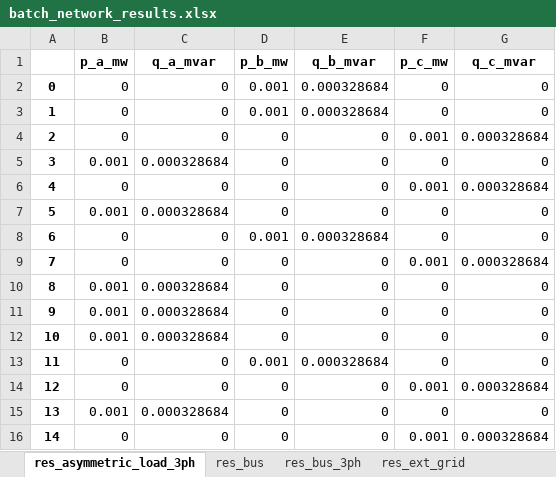
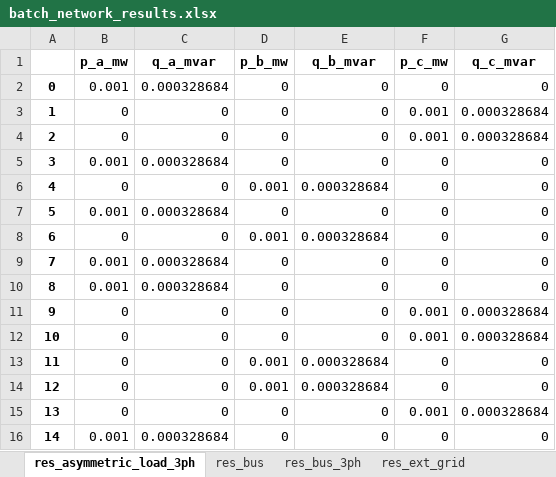
Before and after one commit to antoniovitorvb/IST-thesis-hosting-capacity, an Excel workbook: code/batch_network_results.xlsx, sheet res_asymmetric_load_3ph, drawn as a sheet; values as stored, in another font and other column widths than the file's, no borders; the diff names each change by its address in the sheet, - before the commit and + after, or states it on an @@ line.

Commit message:
wip: still not convering with full load

```diff
--- a/code/batch_network_results.xlsx (sheet res_asymmetric_load_3ph)
+++ b/code/batch_network_results.xlsx (sheet res_asymmetric_load_3ph)
-B2 (p_a_mw): 0
+B2 (p_a_mw): 0.001
-C2 (q_a_mvar): 0
+C2 (q_a_mvar): 0.000328684
-D2:D3 (p_b_mw): 0.001
+D2:D3 (p_b_mw): 0
-E2:E3 (q_b_mvar): 0.000328684
+E2:E3 (q_b_mvar): 0
-F3 (p_c_mw): 0
+F3 (p_c_mw): 0.001
-G3 (q_c_mvar): 0
+G3 (q_c_mvar): 0.000328684
-D6 (p_b_mw): 0
+D6 (p_b_mw): 0.001
-E6 (q_b_mvar): 0
+E6 (q_b_mvar): 0.000328684
-F6 (p_c_mw): 0.001
+F6 (p_c_mw): 0
-G6 (q_c_mvar): 0.000328684
+G6 (q_c_mvar): 0
-B9 (p_a_mw): 0
+B9 (p_a_mw): 0.001
-C9 (q_a_mvar): 0
+C9 (q_a_mvar): 0.000328684
-F9 (p_c_mw): 0.001
+F9 (p_c_mw): 0
-G9 (q_c_mvar): 0.000328684
+G9 (q_c_mvar): 0
-B11:B12 (p_a_mw): 0.001
+B11:B12 (p_a_mw): 0
-C11:C12 (q_a_mvar): 0.000328684
+C11:C12 (q_a_mvar): 0
-F11:F12 (p_c_mw): 0
+F11:F12 (p_c_mw): 0.001
-G11:G12 (q_c_mvar): 0
+G11:G12 (q_c_mvar): 0.000328684
-D14 (p_b_mw): 0
+D14 (p_b_mw): 0.001
-E14 (q_b_mvar): 0
+E14 (q_b_mvar): 0.000328684
-F14 (p_c_mw): 0.001
+F14 (p_c_mw): 0
-G14 (q_c_mvar): 0.000328684
+G14 (q_c_mvar): 0
-B15 (p_a_mw): 0.001
+B15 (p_a_mw): 0
-C15 (q_a_mvar): 0.000328684
+C15 (q_a_mvar): 0
-F15 (p_c_mw): 0
+F15 (p_c_mw): 0.001
-G15 (q_c_mvar): 0
+G15 (q_c_mvar): 0.000328684
-B16 (p_a_mw): 0
+B16 (p_a_mw): 0.001
-C16 (q_a_mvar): 0
+C16 (q_a_mvar): 0.000328684
-F16 (p_c_mw): 0.001
+F16 (p_c_mw): 0
-G16 (q_c_mvar): 0.000328684
+G16 (q_c_mvar): 0
```
Also changed, not shown: sheet res_line_3ph, sheet res_bus_3ph, sheet res_trafo_3ph, sheet res_ext_grid_3ph, 1 other file.
